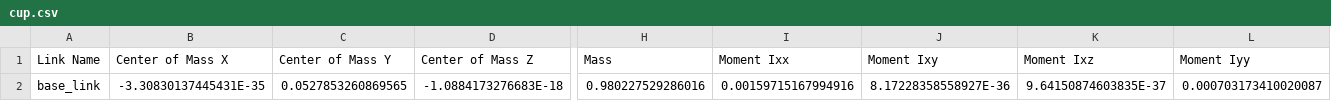
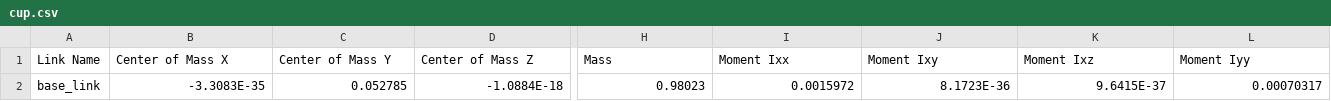
Before and after one commit to ZainZh/IsaacGymEnvs_ICIRA, a CSV file: assets/urdf/cup/urdf/cup.csv, drawn as a sheet; only a part is shown, gaps mark what is left out; the diff covers the shown part only; the diff names each change by its address in the sheet, - before the commit and + after, or states it on an @@ line.

Commit message:
update urdf

```diff
--- a/assets/urdf/cup/urdf/cup.csv
+++ b/assets/urdf/cup/urdf/cup.csv
-B2 (Center of Mass X): -3.30830137445431E-35
+B2 (Center of Mass X): -3.3083E-35
-C2 (Center of Mass Y): 0.0527853260869565
+C2 (Center of Mass Y): 0.052785
-D2 (Center of Mass Z): -1.0884173276683E-18
+D2 (Center of Mass Z): -1.0884E-18
-H2 (Mass): 0.980227529286016
+H2 (Mass): 0.98023
-I2 (Moment Ixx): 0.00159715167994916
+I2 (Moment Ixx): 0.0015972
-J2 (Moment Ixy): 8.17228358558927E-36
+J2 (Moment Ixy): 8.1723E-36
-K2 (Moment Ixz): 9.64150874603835E-37
+K2 (Moment Ixz): 9.6415E-37
-L2 (Moment Iyy): 0.000703173410020087
+L2 (Moment Iyy): 0.00070317
```
Also changed, not shown: 5 edited cells elsewhere in this file, assets/urdf/spoon/urdf/spoon.csv, 4 other files.
